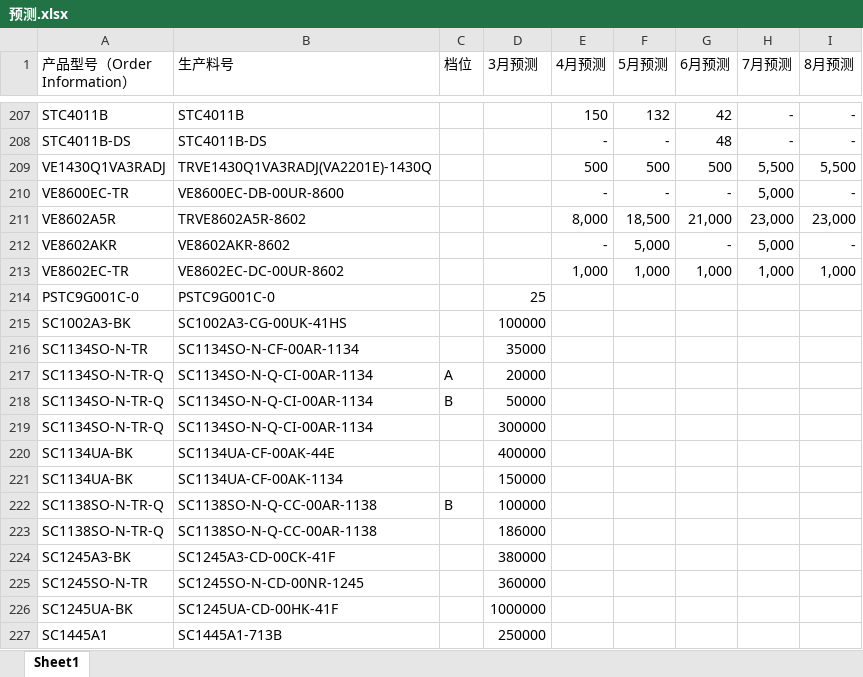
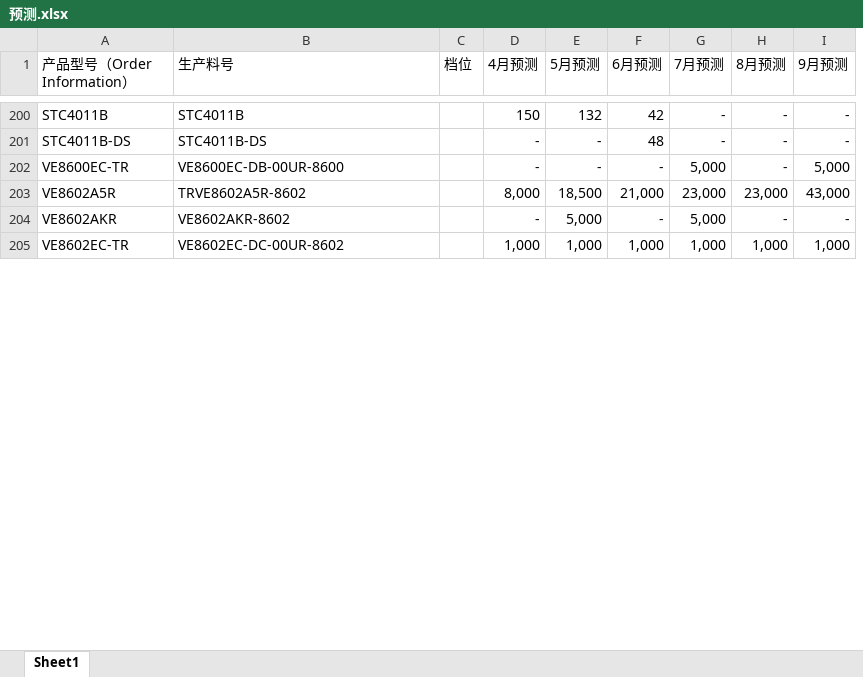
Before and after one commit to TTTriste06/operation_planning-, an Excel workbook: 预测.xlsx, sheet Sheet1, drawn as a sheet; only a part is shown, gaps mark what is left out; values as stored, in another font and other column widths than the file's, no borders; conditional formats not drawn; removed rows and columns are numbered as before the commit, all else as after; the diff covers the shown part only; the diff names each change by its address in the sheet, - before the commit and + after, or states it on an @@ line.

Commit message:
upload 预测.xlsx

```diff
--- a/预测.xlsx (sheet Sheet1)
+++ b/预测.xlsx (sheet Sheet1)
-column D (3月预测), empty
+column I (9月预测), rows 200-205: - | - | 5,000 | 43,000 | - | 1,000
-row 209: VE1430Q1VA3RADJ | TRVE1430Q1VA3RADJ(VA2201E)-1430Q |  |  | 500 | 500 | 500 | 5,500 | 5,500
-row 214: PSTC9G001C-0 | PSTC9G001C-0 |  | 25
-row 215: SC1002A3-BK | SC1002A3-CG-00UK-41HS |  | 100000
-row 216: SC1134SO-N-TR | SC1134SO-N-CF-00AR-1134 |  | 35000
-row 217: SC1134SO-N-TR-Q | SC1134SO-N-Q-CI-00AR-1134 | A | 20000
-row 218: SC1134SO-N-TR-Q | SC1134SO-N-Q-CI-00AR-1134 | B | 50000
-row 219: SC1134SO-N-TR-Q | SC1134SO-N-Q-CI-00AR-1134 |  | 300000
-row 220: SC1134UA-BK | SC1134UA-CF-00AK-44E |  | 400000
-row 221: SC1134UA-BK | SC1134UA-CF-00AK-1134 |  | 150000
-row 222: SC1138SO-N-TR-Q | SC1138SO-N-Q-CC-00AR-1138 | B | 100000
-row 223: SC1138SO-N-TR-Q | SC1138SO-N-Q-CC-00AR-1138 |  | 186000
-row 224: SC1245A3-BK | SC1245A3-CD-00CK-41F |  | 380000
-row 225: SC1245SO-N-TR | SC1245SO-N-CD-00NR-1245 |  | 360000
-row 226: SC1245UA-BK | SC1245UA-CD-00HK-41F |  | 1000000
-row 227: SC1445A1 | SC1445A1-713B |  | 250000
```
Also changed, not shown: 6 added rows, 151 removed rows and 19 edited cells elsewhere in this sheet.
